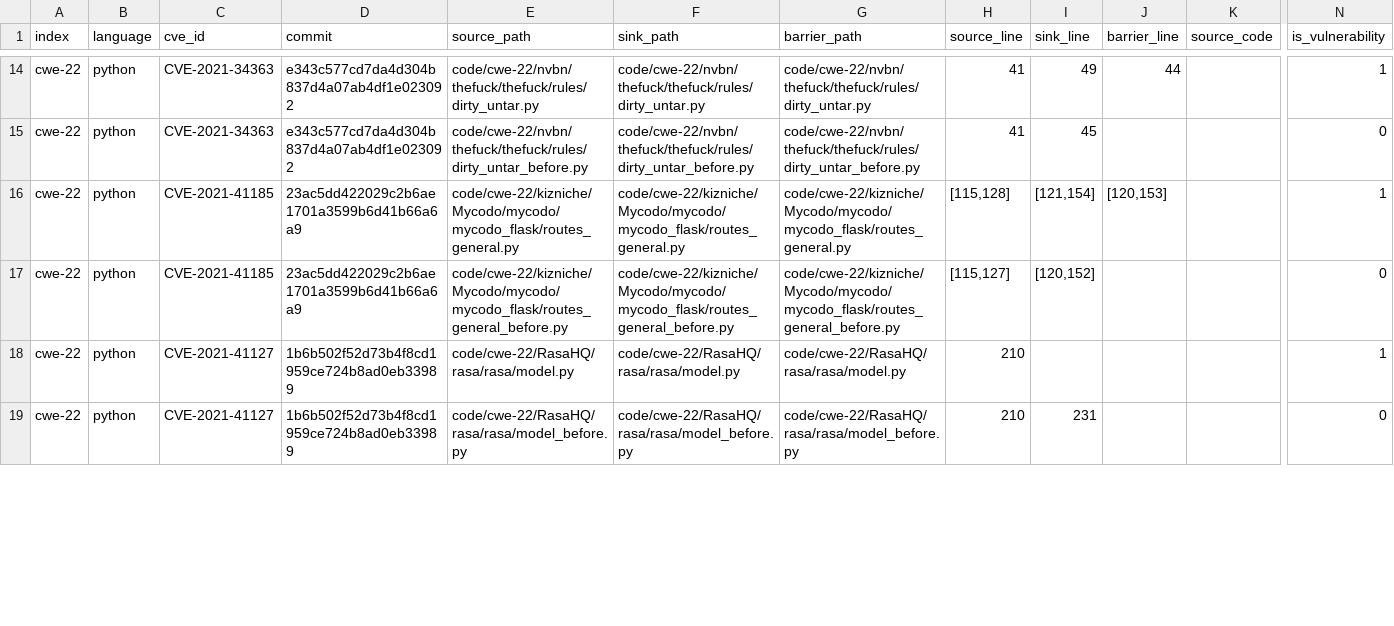
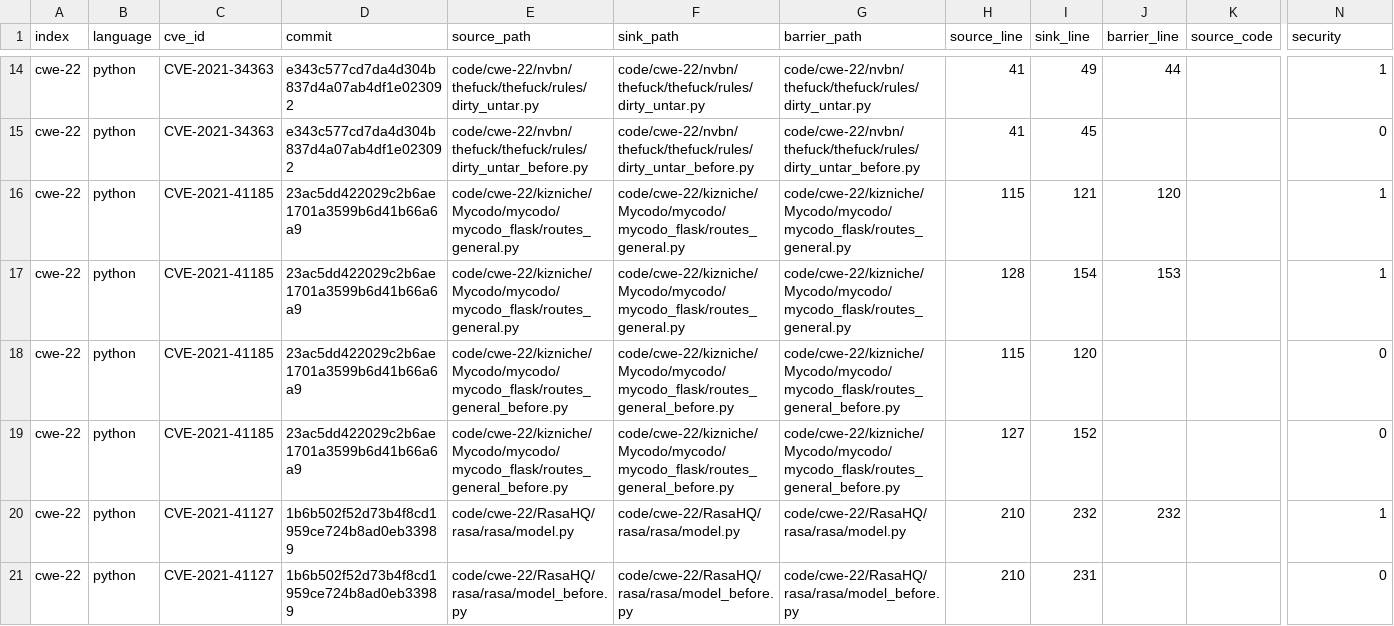
Before and after one commit to GuoLan-Fruket/ReposVulData, a CSV file: ground_truth_cwe_22.csv, drawn as a sheet; only a part is shown, gaps mark what is left out; addresses are those after the commit; rows hold the shown columns only; the diff covers the shown part only; the diff names each change by its address in the sheet, - before the commit and + after, or states it on an @@ line.

```diff
--- a/ground_truth_cwe_22.csv
+++ b/ground_truth_cwe_22.csv
-N1: is_vulnerability
+N1: security
-H16 (source_line): [115,128]
+H16 (source_line): 115
-I16 (sink_line): [121,154]
+I16 (sink_line): 121
-J16 (barrier_line): [120,153]
+J16 (barrier_line): 120
+row 17: cwe-22 | python | CVE-2021-41185 | 23ac5dd422029c2b6ae1701a3599b6d41b66a6a9 | code/cwe-22/kizniche/Mycodo/mycodo/mycodo_flask/routes_general.py | code/cwe-22/kizniche/Mycodo/mycodo/mycodo_flask/routes_general.py | code/cwe-22/kizniche/Mycodo/mycodo/mycodo_flask/routes_general.py | 128 | 154 | 153 |  | 1
-H18 (source_line): [115,127]
+H18 (source_line): 115
-I18 (sink_line): [120,152]
+I18 (sink_line): 120
+row 19: cwe-22 | python | CVE-2021-41185 | 23ac5dd422029c2b6ae1701a3599b6d41b66a6a9 | code/cwe-22/kizniche/Mycodo/mycodo/mycodo_flask/routes_general_before.py | code/cwe-22/kizniche/Mycodo/mycodo/mycodo_flask/routes_general_before.py | code/cwe-22/kizniche/Mycodo/mycodo/mycodo_flask/routes_general_before.py | 127 | 152 |  |  | 0
-I20 (sink_line): (empty)
+I20 (sink_line): 232
-J20 (barrier_line): (empty)
+J20 (barrier_line): 232
```
Also changed, not shown: 4 added rows and 10 edited cells elsewhere in this file, ground_truth_cwe_601.csv, ground_truth_cwe_74.csv, 15 other files.
